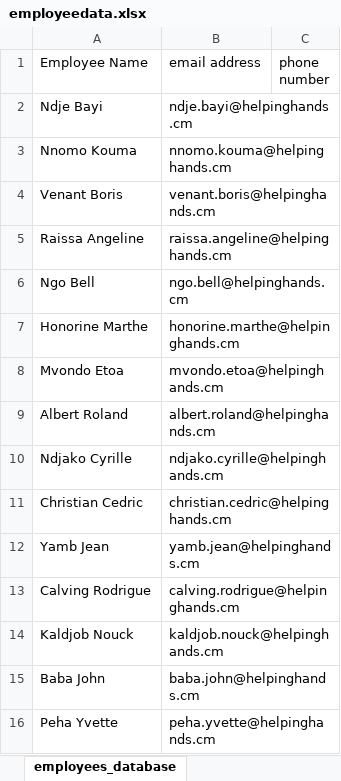
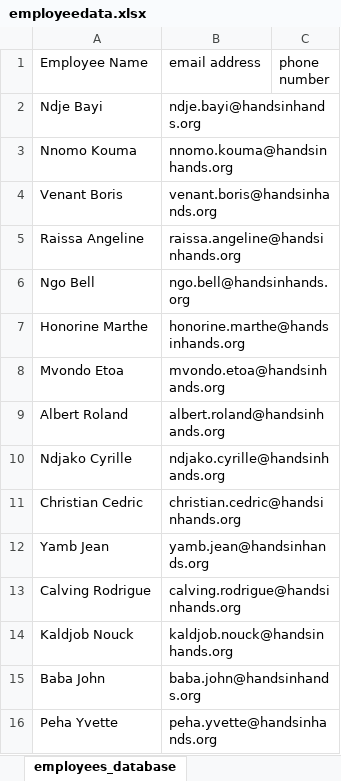
Before and after one commit to ndje-bayi/python_assignments, an Excel workbook: employeedata.xlsx, sheet employees_database, drawn as a sheet; values as stored, in another font and other column widths than the file's, no borders; the diff names each change by its address in the sheet, - before the commit and + after, or states it on an @@ line.

```diff
--- a/employeedata.xlsx (sheet employees_database)
+++ b/employeedata.xlsx (sheet employees_database)
-B2 (email address): ndje.bayi@helpinghands.cm
+B2 (email address): ndje.bayi@handsinhands.org
-B3 (email address): nnomo.kouma@helpinghands.cm
+B3 (email address): nnomo.kouma@handsinhands.org
-B4 (email address): venant.boris@helpinghands.cm
+B4 (email address): venant.boris@handsinhands.org
-B5 (email address): raissa.angeline@helpinghands.cm
+B5 (email address): raissa.angeline@handsinhands.org
-B6 (email address): ngo.bell@helpinghands.cm
+B6 (email address): ngo.bell@handsinhands.org
-B7 (email address): honorine.marthe@helpinghands.cm
+B7 (email address): honorine.marthe@handsinhands.org
-B8 (email address): mvondo.etoa@helpinghands.cm
+B8 (email address): mvondo.etoa@handsinhands.org
-B9 (email address): albert.roland@helpinghands.cm
+B9 (email address): albert.roland@handsinhands.org
-B10 (email address): ndjako.cyrille@helpinghands.cm
+B10 (email address): ndjako.cyrille@handsinhands.org
-B11 (email address): christian.cedric@helpinghands.cm
+B11 (email address): christian.cedric@handsinhands.org
-B12 (email address): yamb.jean@helpinghands.cm
+B12 (email address): yamb.jean@handsinhands.org
-B13 (email address): calving.rodrigue@helpinghands.cm
+B13 (email address): calving.rodrigue@handsinhands.org
-B14 (email address): kaldjob.nouck@helpinghands.cm
+B14 (email address): kaldjob.nouck@handsinhands.org
-B15 (email address): baba.john@helpinghands.cm
+B15 (email address): baba.john@handsinhands.org
-B16 (email address): peha.yvette@helpinghands.cm
+B16 (email address): peha.yvette@handsinhands.org
```
Also changed, not shown: 1 other file.
